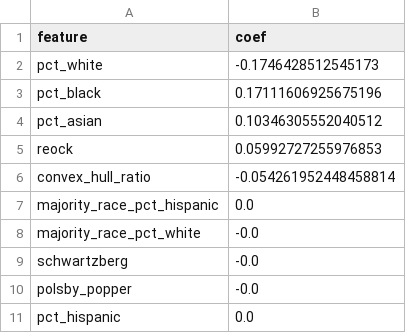
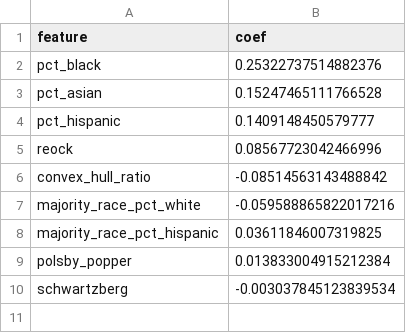
Before and after one commit to algorithmicprogrammer/texas-gerrymandering-hb4, a CSV file: code/models/linear_regression_classifier/artifacts/linear_regression_coefficients_active.csv, drawn as a sheet.

```diff
--- a/code/models/linear_regression_classifier/artifacts/linear_regression_coefficients_active.csv
+++ b/code/models/linear_regression_classifier/artifacts/linear_regression_coefficients_active.csv
@@ -1,11 +1,10 @@
 feature,coef
-pct_white,-0.1746428512545173
-pct_black,0.17111606925675196
-pct_asian,0.10346305552040512
-reock,0.05992727255976853
-convex_hull_ratio,-0.054261952448458814
-majority_race_pct_hispanic,0.0
-majority_race_pct_white,-0.0
-schwartzberg,-0.0
-polsby_popper,-0.0
-pct_hispanic,0.0
+pct_black,0.25322737514882376
+pct_asian,0.15247465111766528
+pct_hispanic,0.1409148450579777
+reock,0.08567723042466996
+convex_hull_ratio,-0.08514563143488842
+majority_race_pct_white,-0.059588865822017216
+majority_race_pct_hispanic,0.03611846007319825
+polsby_popper,0.013833004915212384
+schwartzberg,-0.003037845123839534
```
Also changed, not shown: code/models/linear_regression_classifier/artifacts/influence_ols.csv, code/models/linear_regression_classifier/artifacts/vif_ols.csv, 20 other files.
